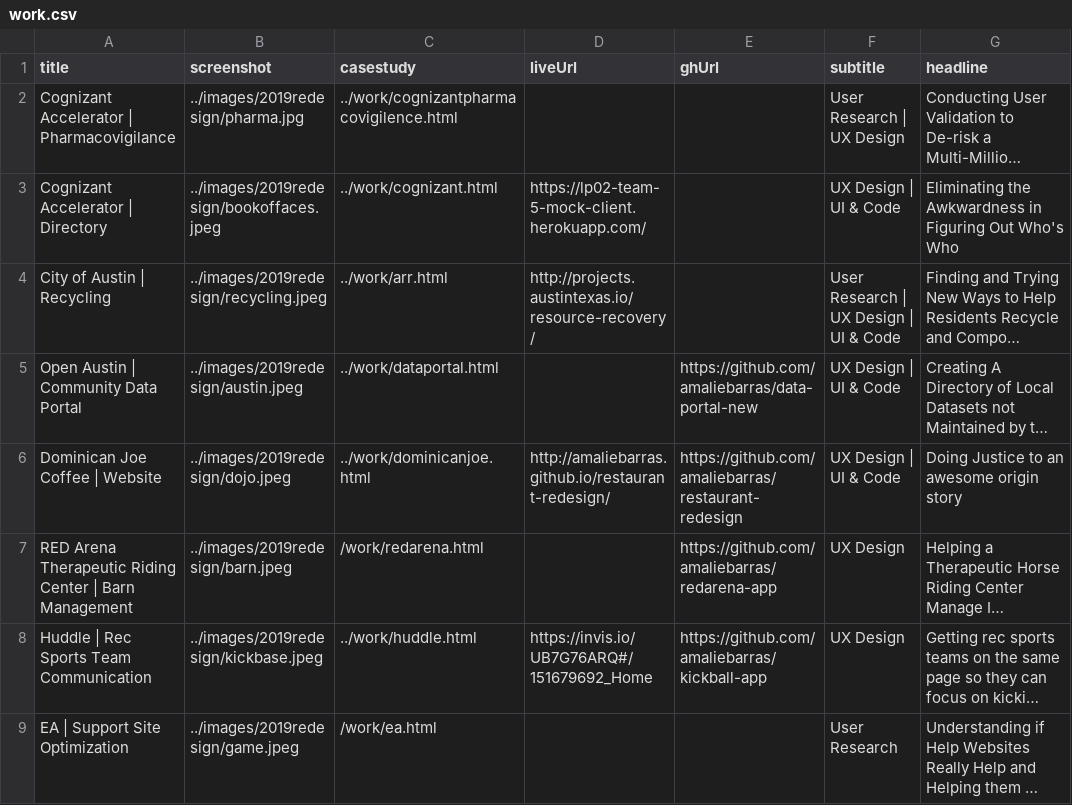
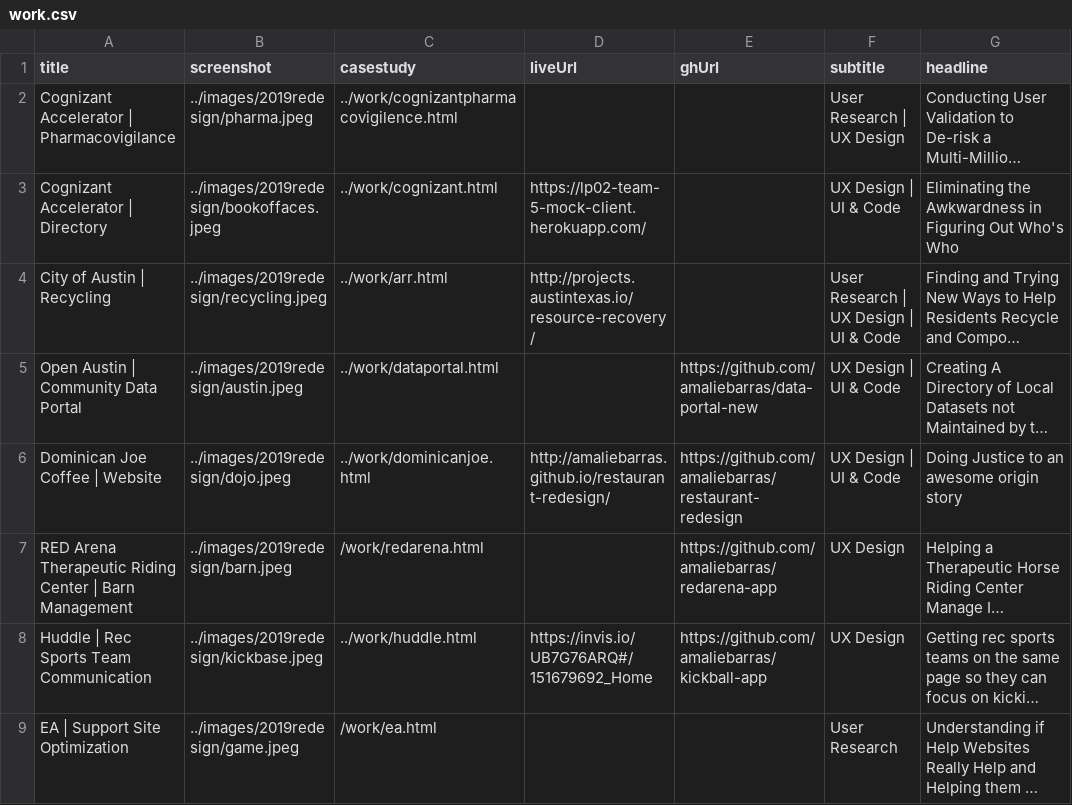
Before and after one commit to amaliebarras/amaliebarras.github.io, a CSV file: _data/work.csv, drawn as a sheet; long unchanged cells end in …; the diff names each change by its address in the sheet, - before the commit and + after, or states it on an @@ line.

Commit message:
correct file extension in data file

```diff
--- a/_data/work.csv
+++ b/_data/work.csv
-B2 (screenshot): ../images/2019redesign/pharma.jpg
+B2 (screenshot): ../images/2019redesign/pharma.jpeg
```
